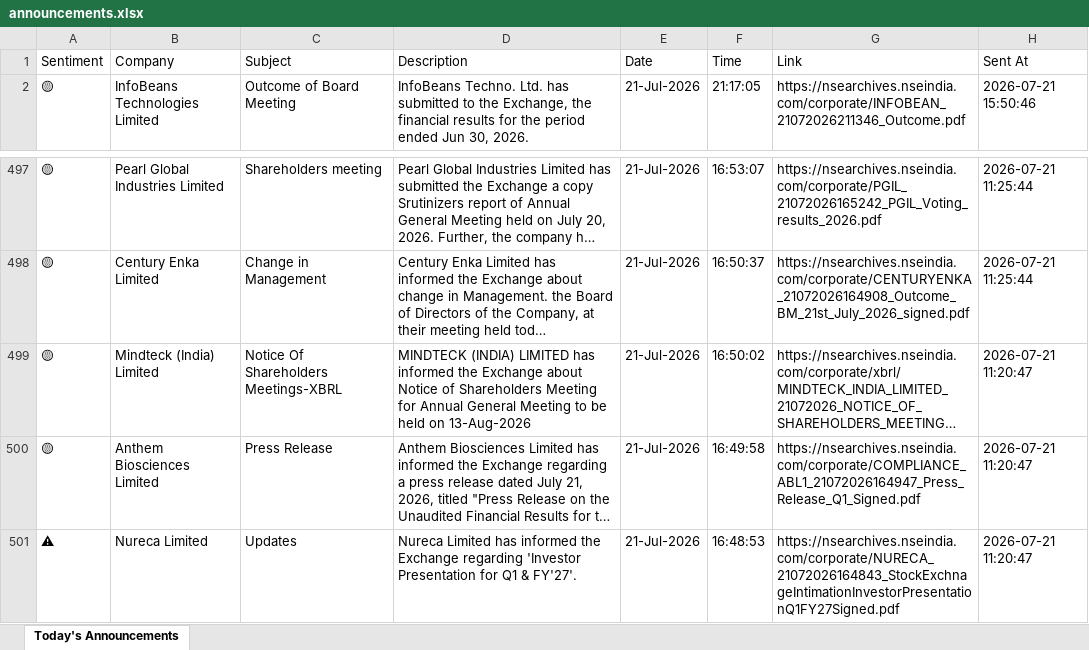
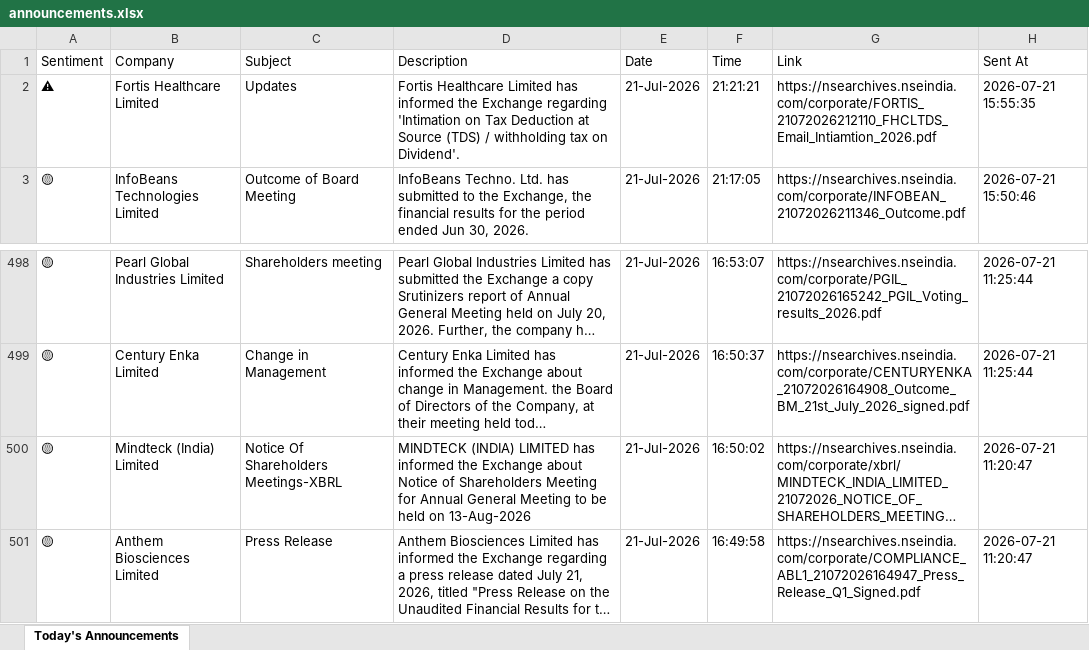
Before and after one commit to divy008/Levnse, an Excel workbook: announcements.xlsx, sheet Today's Announcements, drawn as a sheet; only a part is shown, gaps mark what is left out; long unchanged cells end in …; values as stored, in another font and other column widths than the file's, no borders; removed rows and columns are numbered as before the commit, all else as after; the diff names each change by its address in the sheet, - before the commit and + after, or states it on an @@ line.

```diff
--- a/announcements.xlsx (sheet Today's Announcements)
+++ b/announcements.xlsx (sheet Today's Announcements)
+row 2: ⚠ | Fortis Healthcare Limited | Updates | Fortis Healthcare Limited has informed the Exchange regarding 'Intimation on Tax Deduction at Source (TDS) / withholding tax on Dividend'. | 21-Jul-2026 | 21:21:21 | https://nsearchives.nseindia.com/corporate/FORTIS_21072026212110_FHCLTDS_Email_Intiamtion_2026.pdf | 2026-07-21 15:55:35
-row 501: ⚠ | Nureca Limited | Updates | Nureca Limited has informed the Exchange regarding 'Investor Presentation for Q1 & FY'27'. | 21-Jul-2026 | 16:48:53 | https://nsearchives.nseindia.com/corporate/NURECA_21072026164843_StockExchnageIntimationInvestorPresentationQ1FY27Signed.pdf | 2026-07-21 11:20:47
```
Also changed, not shown: 2 other files.
